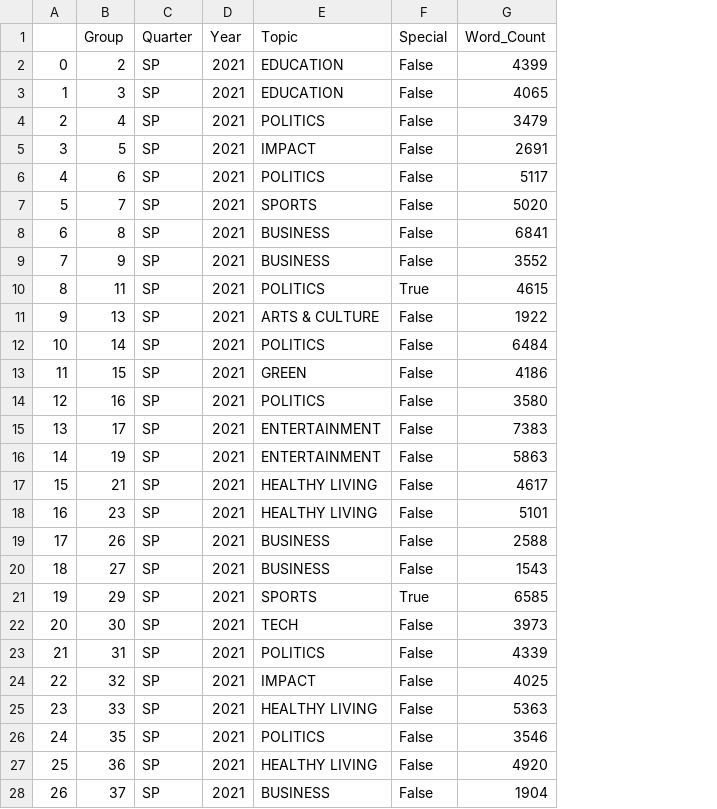
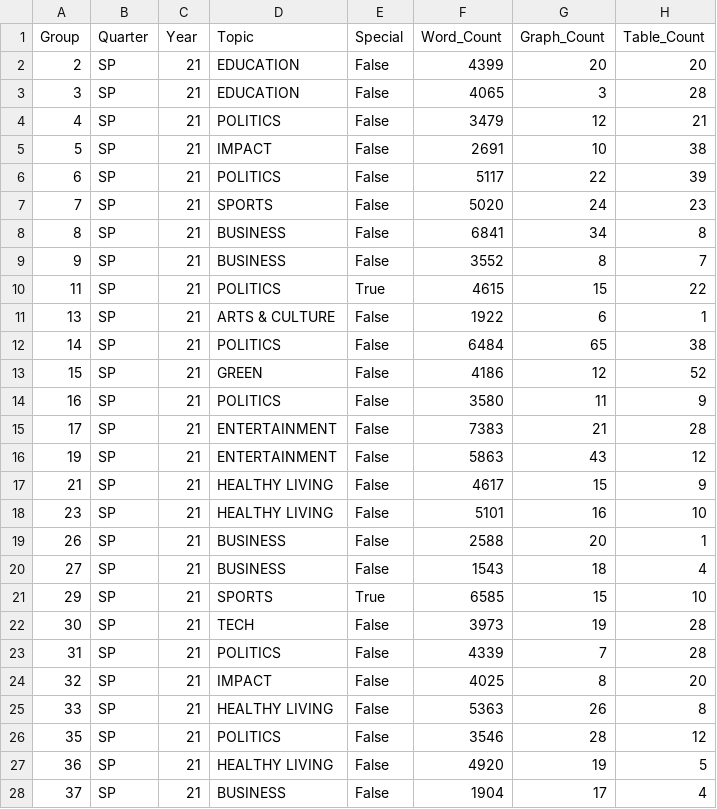
Before and after one commit to jchung01/COGS108-Project-Copy, a CSV file: csvs/SP2021.csv, drawn as a sheet; only a part is shown; removed rows and columns are numbered as before the commit, all else as after; the diff covers the shown part only; the diff names each change by its address in the sheet, - before the commit and + after, or states it on an @@ line.

```diff
--- a/csvs/SP2021.csv
+++ b/csvs/SP2021.csv
-column A, rows 2-28: 0 | 1 | 2 | 3 | 4 | 5 | 6 | 7 | 8 | 9 | 10 | 11 | 12 | 13 | 14 | 15 | 16 | 17 | 18 | 19 | 20 | 21 | 22 | 23 | 24 | 25 | 26
+column G (Graph_Count), rows 2-28: 20 | 3 | 12 | 10 | 22 | 24 | 34 | 8 | 15 | 6 | 65 | 12 | 11 | 21 | 43 | 15 | 16 | 20 | 18 | 15 | 19 | 7 | 8 | 26 | 28 | 19 | 17
+column H (Table_Count), rows 2-28: 20 | 28 | 21 | 38 | 39 | 23 | 8 | 7 | 22 | 1 | 38 | 52 | 9 | 28 | 12 | 9 | 10 | 1 | 4 | 10 | 28 | 28 | 20 | 8 | 12 | 5 | 4
-C2:C28 (Year): 2021
+C2:C28 (Year): 21
```
Also changed, not shown: 20 edited cells elsewhere in this file, csvs/SP2019.csv, csvs/SP2020.csv, 4 other files.
